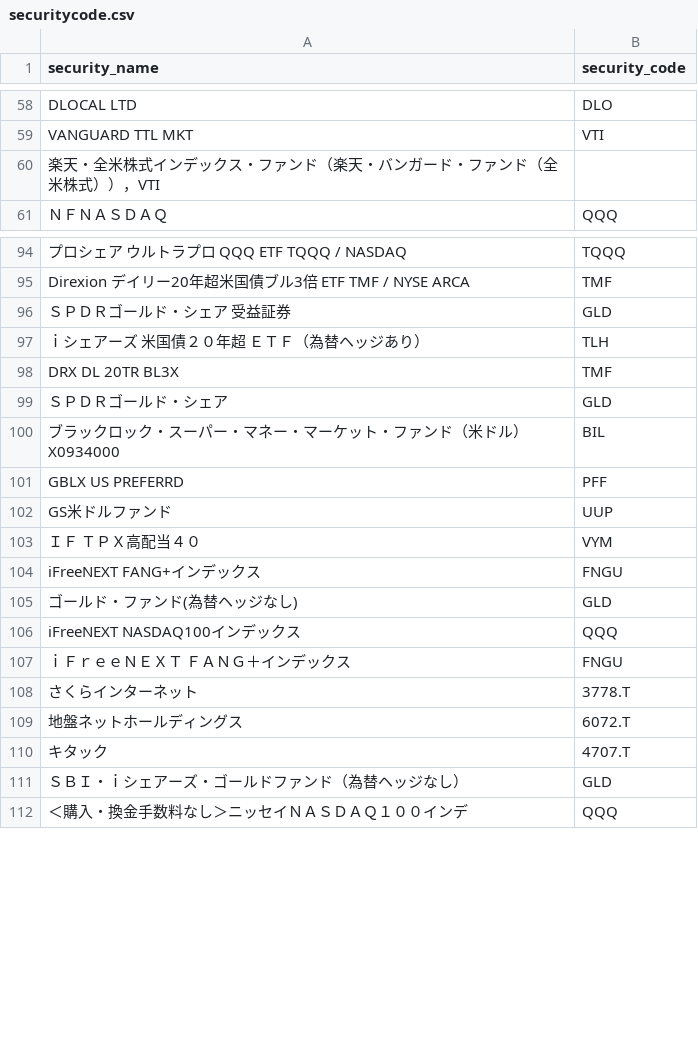
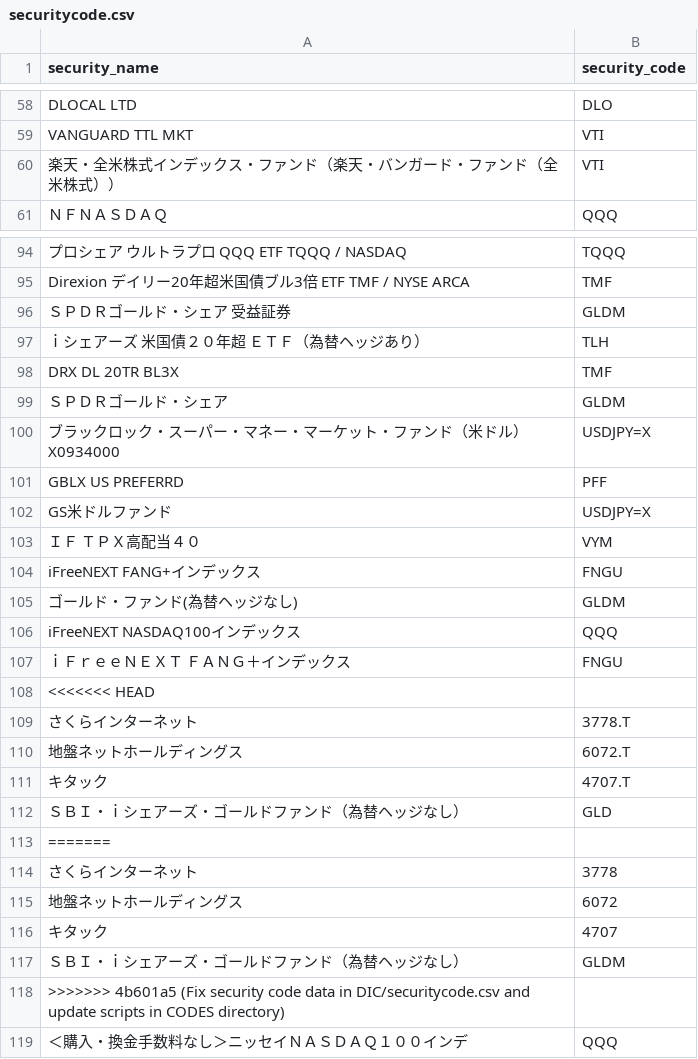
Before and after one commit to KAFKA2306/trahist, a CSV file: DIC/securitycode.csv, drawn as a sheet; only a part is shown, gaps mark what is left out; removed rows and columns are numbered as before the commit, all else as after; the diff covers the shown part only; the diff names each change by its address in the sheet, - before the commit and + after, or states it on an @@ line.

```diff
--- a/DIC/securitycode.csv
+++ b/DIC/securitycode.csv
-row 60: 楽天・全米株式インデックス・ファンド（楽天・バンガード・ファンド（全米株式）），VTI
+row 60: 楽天・全米株式インデックス・ファンド（楽天・バンガード・ファンド（全米株式）） | VTI
-B96 (security_code): GLD
+B96 (security_code): GLDM
-B99 (security_code): GLD
+B99 (security_code): GLDM
-B100 (security_code): BIL
+B100 (security_code): USDJPY=X
-B102 (security_code): UUP
+B102 (security_code): USDJPY=X
-B105 (security_code): GLD
+B105 (security_code): GLDM
+row 108: <<<<<<< HEAD
+row 113: =======
+row 114: さくらインターネット | 3778
+row 115: 地盤ネットホールディングス | 6072
+row 116: キタック | 4707
+row 117: ＳＢＩ・ｉシェアーズ・ゴールドファンド（為替ヘッジなし） | GLDM
+row 118: >>>>>>> 4b601a5 (Fix security code data in DIC/securitycode.csv and update scripts in CODES directory)
```
Also changed, not shown: 2 edited cells elsewhere in this file, DIC/forex_data.csv, 1 other file.
